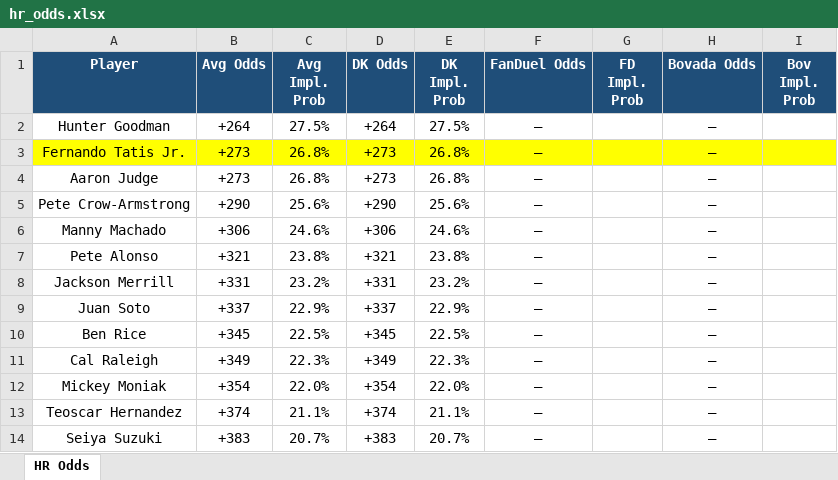
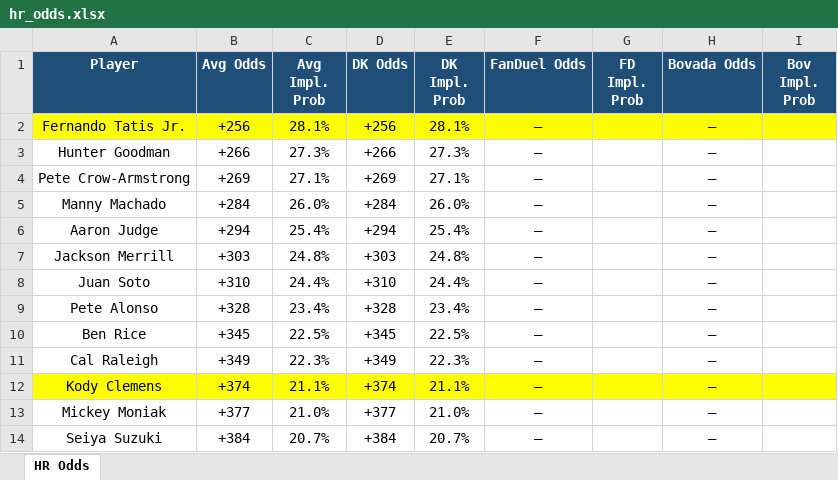
Before and after one commit to kornbergercharles-prog/HR-Odds-Scraper, an Excel workbook: hr_odds.xlsx, sheet HR Odds, drawn as a sheet; only a part is shown; values as stored, in another font and other column widths than the file's, no borders; removed rows and columns are numbered as before the commit, all else as after; the diff covers the shown part only; the diff names each change by its address in the sheet, - before the commit and + after, or states it on an @@ line.

```diff
--- a/hr_odds.xlsx (sheet HR Odds)
+++ b/hr_odds.xlsx (sheet HR Odds)
-row 2: Hunter Goodman | +264 | 27.5% | +264 | 27.5% | — |  | —
-B2 (Avg Odds): +273
+B2 (Avg Odds): +256
-C2 (Avg Impl. Prob): 26.8%
+C2 (Avg Impl. Prob): 28.1%
-D2 (DK Odds): +273
+D2 (DK Odds): +256
-E2 (DK Impl. Prob): 26.8%
+E2 (DK Impl. Prob): 28.1%
-row 4: Aaron Judge | +273 | 26.8% | +273 | 26.8% | — |  | —
+row 3: Hunter Goodman | +266 | 27.3% | +266 | 27.3% | — |  | —
-B4 (Avg Odds): +290
+B4 (Avg Odds): +269
-C4 (Avg Impl. Prob): 25.6%
+C4 (Avg Impl. Prob): 27.1%
-D4 (DK Odds): +290
+D4 (DK Odds): +269
-E4 (DK Impl. Prob): 25.6%
+E4 (DK Impl. Prob): 27.1%
-B5 (Avg Odds): +306
+B5 (Avg Odds): +284
-C5 (Avg Impl. Prob): 24.6%
+C5 (Avg Impl. Prob): 26.0%
-D5 (DK Odds): +306
+D5 (DK Odds): +284
-E5 (DK Impl. Prob): 24.6%
+E5 (DK Impl. Prob): 26.0%
-row 7: Pete Alonso | +321 | 23.8% | +321 | 23.8% | — |  | —
+row 6: Aaron Judge | +294 | 25.4% | +294 | 25.4% | — |  | —
-B7 (Avg Odds): +331
+B7 (Avg Odds): +303
-C7 (Avg Impl. Prob): 23.2%
+C7 (Avg Impl. Prob): 24.8%
-D7 (DK Odds): +331
+D7 (DK Odds): +303
-E7 (DK Impl. Prob): 23.2%
+E7 (DK Impl. Prob): 24.8%
-B8 (Avg Odds): +337
+B8 (Avg Odds): +310
-C8 (Avg Impl. Prob): 22.9%
+C8 (Avg Impl. Prob): 24.4%
-D8 (DK Odds): +337
+D8 (DK Odds): +310
-E8 (DK Impl. Prob): 22.9%
+E8 (DK Impl. Prob): 24.4%
+row 9: Pete Alonso | +328 | 23.4% | +328 | 23.4% | — |  | —
-row 12: Mickey Moniak | +354 | 22.0% | +354 | 22.0% | — |  | —
-A12 (Player): Teoscar Hernandez
+A12 (Player): Kody Clemens
-A12:I12 fill: none
+A12:I12 fill: #FFFF00
+row 13: Mickey Moniak | +377 | 21.0% | +377 | 21.0% | — |  | —
-B14 (Avg Odds): +383
+B14 (Avg Odds): +384
-D14 (DK Odds): +383
+D14 (DK Odds): +384
```
Also changed, not shown: 76 added rows, 76 removed rows, 122 edited cells and cell formats elsewhere in this sheet, 2 other files.
